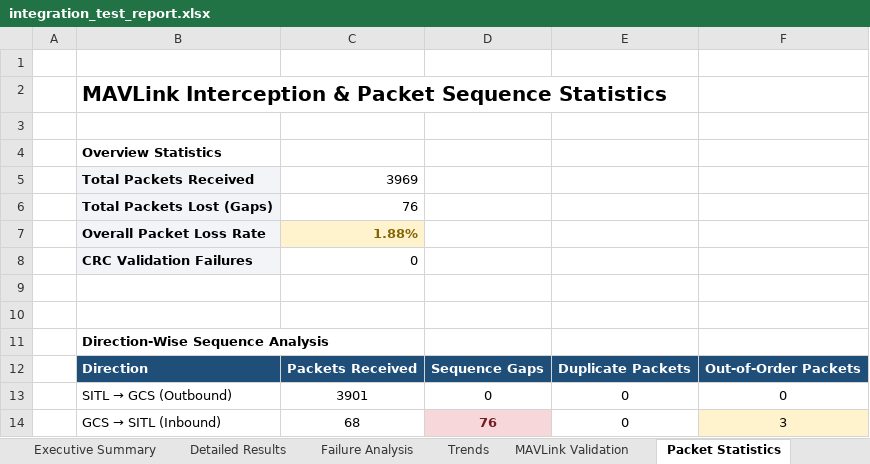
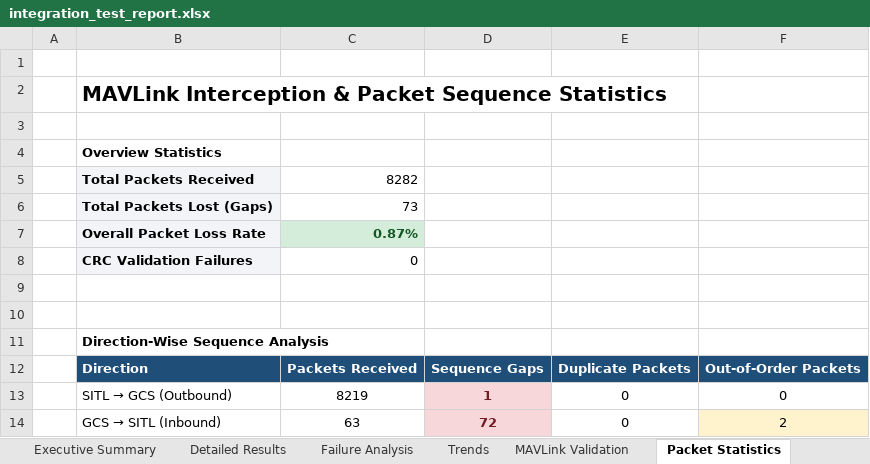
Before and after one commit to hcprajwal9901/TihanFly_GCS, an Excel workbook: test_frontend/reports/integration_test_report.xlsx, sheet Packet Statistics, drawn as a sheet; values as stored, in another font and other column widths than the file's, no borders; the diff names each change by its address in the sheet, - before the commit and + after, or states it on an @@ line.

```diff
--- a/test_frontend/reports/integration_test_report.xlsx (sheet Packet Statistics)
+++ b/test_frontend/reports/integration_test_report.xlsx (sheet Packet Statistics)
-C5: 3969
+C5: 8282
-C6: 76
+C6: 73
-C7: 1.88%
+C7: 0.87%
@@ C7 fill: #FFF3CD → #D4EDDA, text colour: #856404 → #155724 @@
-C13: 3901
+C13: 8219
-D13: 0
+D13: 1
@@ D13 fill: none → #F8D7DA, bold: off → on, text colour: black → #721C24 @@
-C14: 68
+C14: 63
-D14: 76
+D14: 72
-F14: 3
+F14: 2
```
Also changed, not shown: sheet Detailed Results, sheet Trends, sheet Telemetry Health, sheet Executive Summary, 42 other files.
